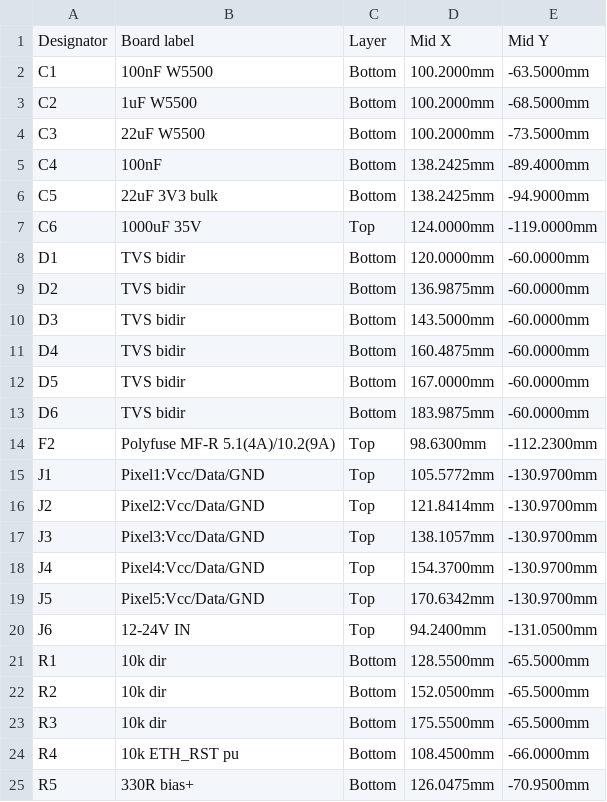
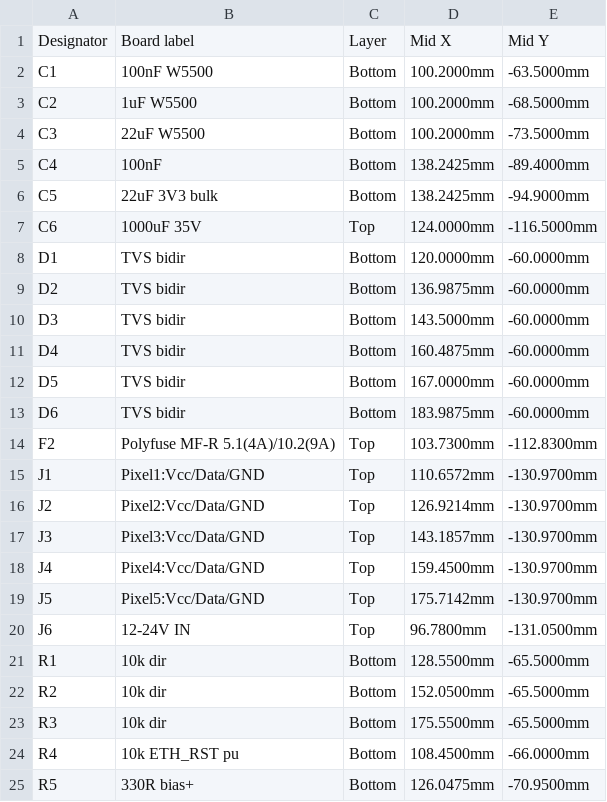
Before and after one commit to tombueng/LuxDMX, a CSV file: hardware-carrier/production/JLC-designators.csv, drawn as a sheet; only a part is shown.

```diff
--- a/hardware-carrier/production/JLC-designators.csv
+++ b/hardware-carrier/production/JLC-designators.csv
@@ -6,3 +6,3 @@ C4,100nF,Bottom,138.2425mm,-89.4000mm
 C5,22uF 3V3 bulk,Bottom,138.2425mm,-94.9000mm
-C6,1000uF 35V,Top,124.0000mm,-119.0000mm
+C6,1000uF 35V,Top,124.0000mm,-116.5000mm
 D1,TVS bidir,Bottom,120.0000mm,-60.0000mm
@@ -13,9 +13,9 @@ D5,TVS bidir,Bottom,167.0000mm,-60.0000mm
 D6,TVS bidir,Bottom,183.9875mm,-60.0000mm
-F2,Polyfuse MF-R 5.1(4A)/10.2(9A),Top,98.6300mm,-112.2300mm
-J1,Pixel1:Vcc/Data/GND,Top,105.5772mm,-130.9700mm
-J2,Pixel2:Vcc/Data/GND,Top,121.8414mm,-130.9700mm
-J3,Pixel3:Vcc/Data/GND,Top,138.1057mm,-130.9700mm
-J4,Pixel4:Vcc/Data/GND,Top,154.3700mm,-130.9700mm
-J5,Pixel5:Vcc/Data/GND,Top,170.6342mm,-130.9700mm
-J6,12-24V IN,Top,94.2400mm,-131.0500mm
+F2,Polyfuse MF-R 5.1(4A)/10.2(9A),Top,103.7300mm,-112.8300mm
+J1,Pixel1:Vcc/Data/GND,Top,110.6572mm,-130.9700mm
+J2,Pixel2:Vcc/Data/GND,Top,126.9214mm,-130.9700mm
+J3,Pixel3:Vcc/Data/GND,Top,143.1857mm,-130.9700mm
+J4,Pixel4:Vcc/Data/GND,Top,159.4500mm,-130.9700mm
+J5,Pixel5:Vcc/Data/GND,Top,175.7142mm,-130.9700mm
+J6,12-24V IN,Top,96.7800mm,-131.0500mm
 R1,10k dir,Bottom,128.5500mm,-65.5000mm
```
Also changed, not shown: hardware-carrier/production/luxdmx-carrier-cpl.csv, 1 other file.
